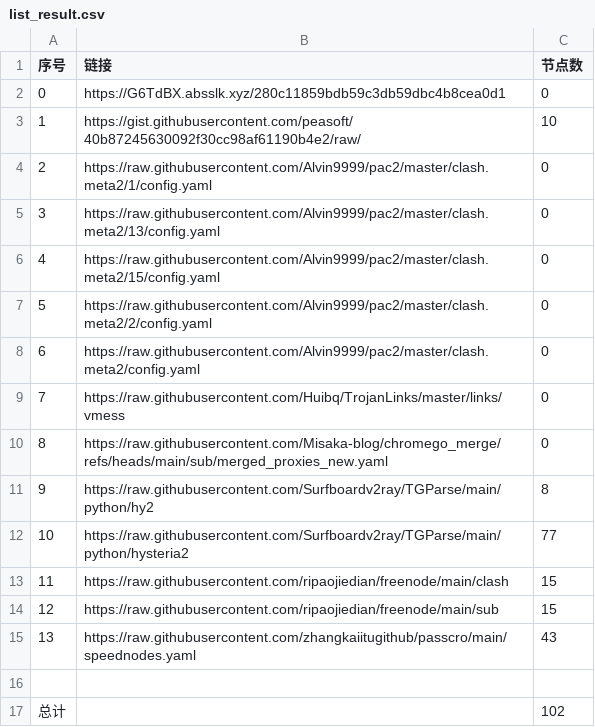
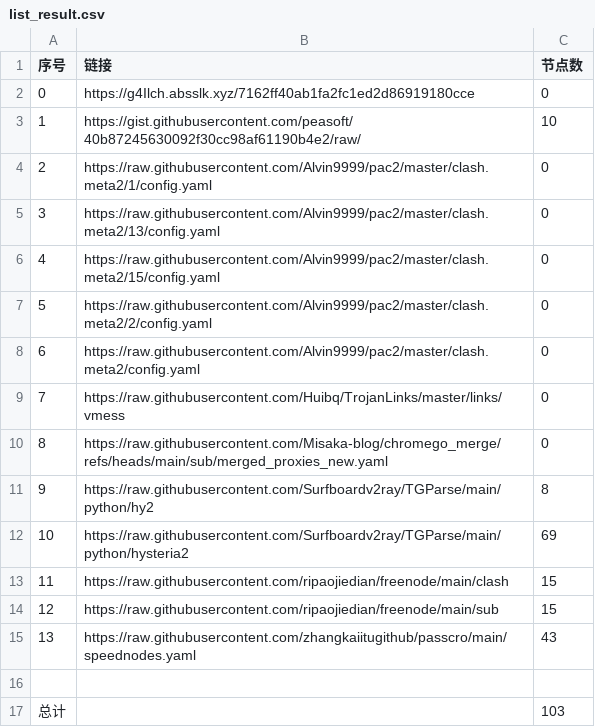
Before and after one commit to jccm66/NoMoreWalls, a CSV file: list_result.csv, drawn as a sheet.

```diff
--- a/list_result.csv
+++ b/list_result.csv
@@ -1,3 +1,3 @@
 序号,链接,节点数
-0,https://G6TdBX.absslk.xyz/280c11859bdb59c3db59dbc4b8cea0d1,0
+0,https://g4Ilch.absslk.xyz/7162ff40ab1fa2fc1ed2d86919180cce,0
 1,https://gist.githubusercontent.com/peasoft/40b87245630092f30cc98af61190b4e2/raw/,10
@@ -11,3 +11,3 @@
 9,https://raw.githubusercontent.com/Surfboardv2ray/TGParse/main/python/hy2,8
-10,https://raw.githubusercontent.com/Surfboardv2ray/TGParse/main/python/hysteria2,77
+10,https://raw.githubusercontent.com/Surfboardv2ray/TGParse/main/python/hysteria2,69
 11,https://raw.githubusercontent.com/ripaojiedian/freenode/main/clash,15
@@ -16,2 +16,2 @@
 
-总计,,102
+总计,,103
```
Also changed, not shown: 7 other files.
